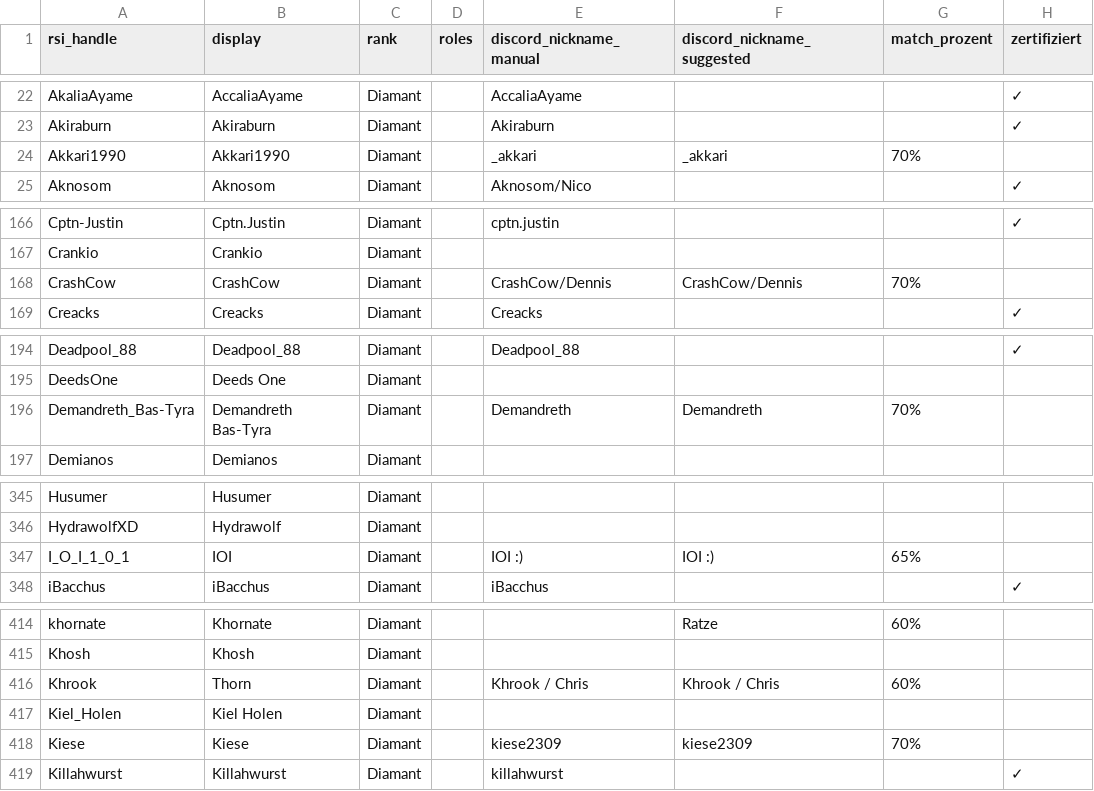
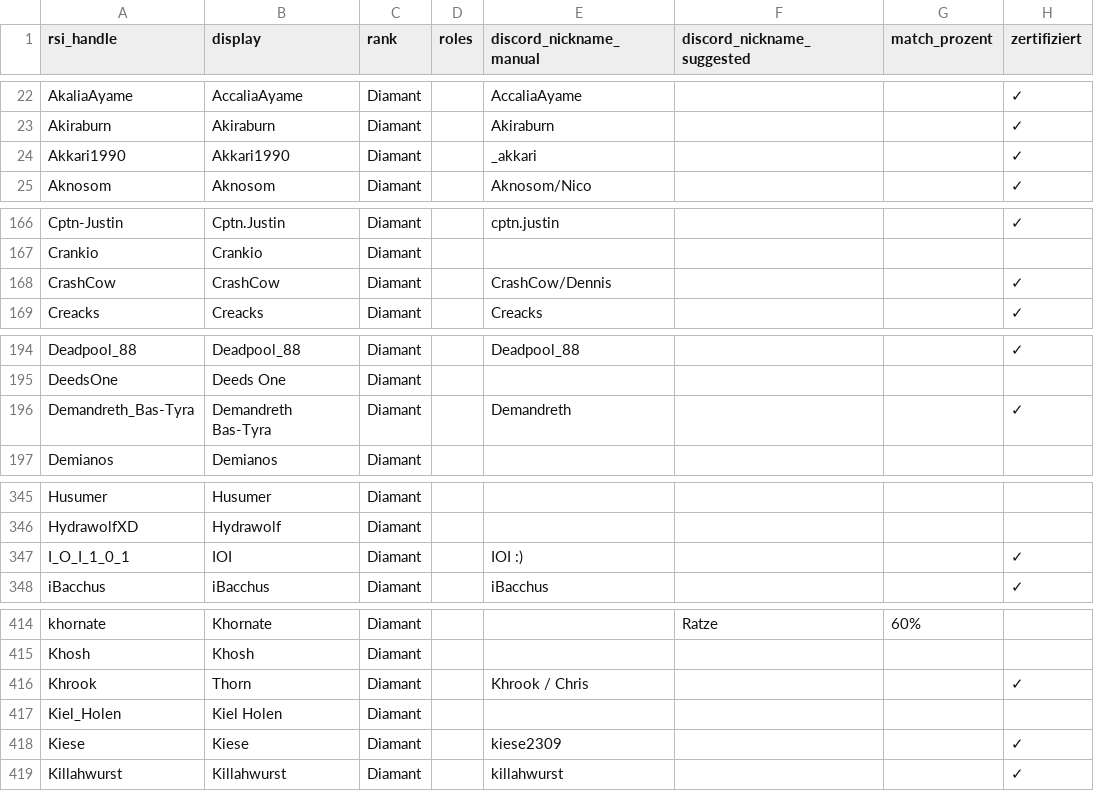
Before and after one commit to diamantstarcitizen-arch/diamant-discord-bot, a CSV file: data/members.csv, drawn as a sheet; only a part is shown, gaps mark what is left out; the diff covers the shown part only.

```diff
--- a/data/members.csv
+++ b/data/members.csv
@@ -23,3 +23,3 @@ AkaliaAyame;AccaliaAyame;Diamant;;AccaliaAyame;;;✓
 Akiraburn;Akiraburn;Diamant;;Akiraburn;;;✓
-Akkari1990;Akkari1990;Diamant;;_akkari;_akkari;70%;
+Akkari1990;Akkari1990;Diamant;;_akkari;;;✓
 Aknosom;Aknosom;Diamant;;Aknosom/Nico;;;✓
@@ -167,3 +167,3 @@ Cptn-Justin;Cptn.Justin;Diamant;;cptn.justin;;;✓
 Crankio;Crankio;Diamant;;;;;
-CrashCow;CrashCow;Diamant;;CrashCow/Dennis;CrashCow/Dennis;70%;
+CrashCow;CrashCow;Diamant;;CrashCow/Dennis;;;✓
 Creacks;Creacks;Diamant;;Creacks;;;✓
@@ -195,3 +195,3 @@ Deadpool_88;Deadpool_88;Diamant;;Deadpool_88;;;✓
 DeedsOne;Deeds One;Diamant;;;;;
-Demandreth_Bas-Tyra;Demandreth Bas-Tyra;Diamant;;Demandreth;Demandreth;70%;
+Demandreth_Bas-Tyra;Demandreth Bas-Tyra;Diamant;;Demandreth;;;✓
 Demianos;Demianos;Diamant;;;;;
@@ -346,3 +346,3 @@ Husumer;Husumer;Diamant;;;;;
 HydrawolfXD;Hydrawolf;Diamant;;;;;
-I_O_I_1_0_1;IOI;Diamant;;IOI :);IOI :);65%;
+I_O_I_1_0_1;IOI;Diamant;;IOI :);;;✓
 iBacchus;iBacchus;Diamant;;iBacchus;;;✓
@@ -415,5 +415,5 @@ khornate;Khornate;Diamant;;;Ratze;60%;
 Khosh;Khosh;Diamant;;;;;
-Khrook;Thorn;Diamant;;Khrook / Chris;Khrook / Chris;60%;
+Khrook;Thorn;Diamant;;Khrook / Chris;;;✓
 Kiel_Holen;Kiel Holen;Diamant;;;;;
-Kiese;Kiese;Diamant;;kiese2309;kiese2309;70%;
+Kiese;Kiese;Diamant;;kiese2309;;;✓
 Killahwurst;Killahwurst;Diamant;;killahwurst;;;✓
```
Also changed, not shown: 29 edited cells elsewhere in this file, 1 other file.
